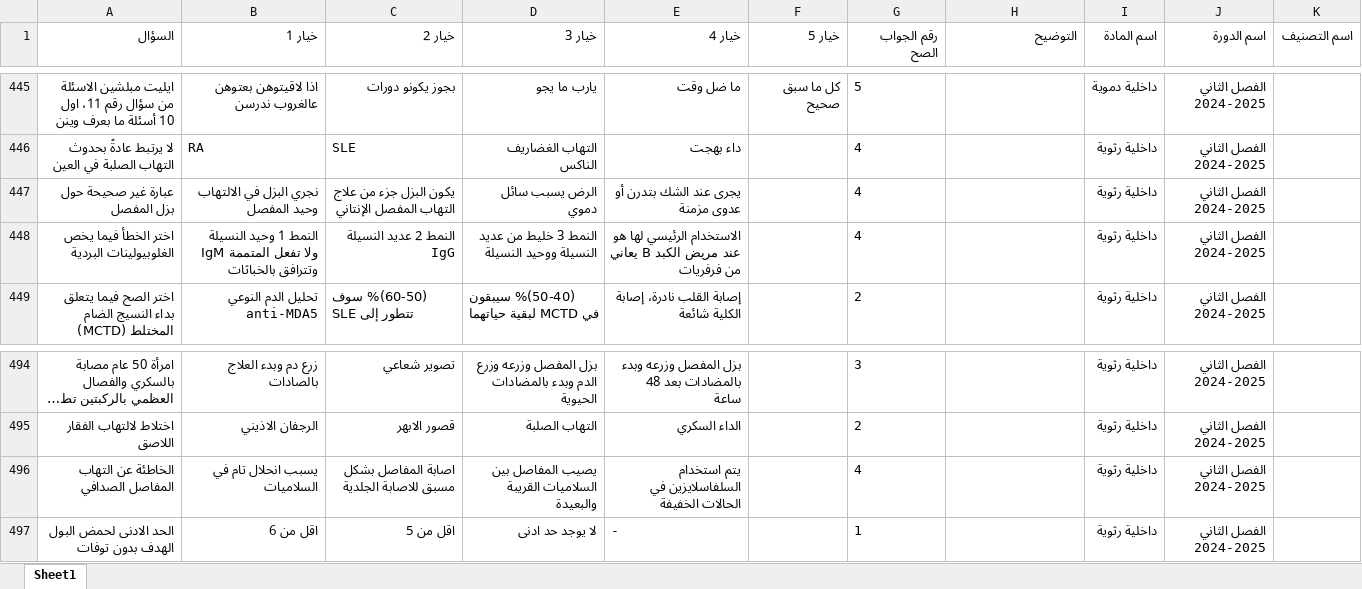
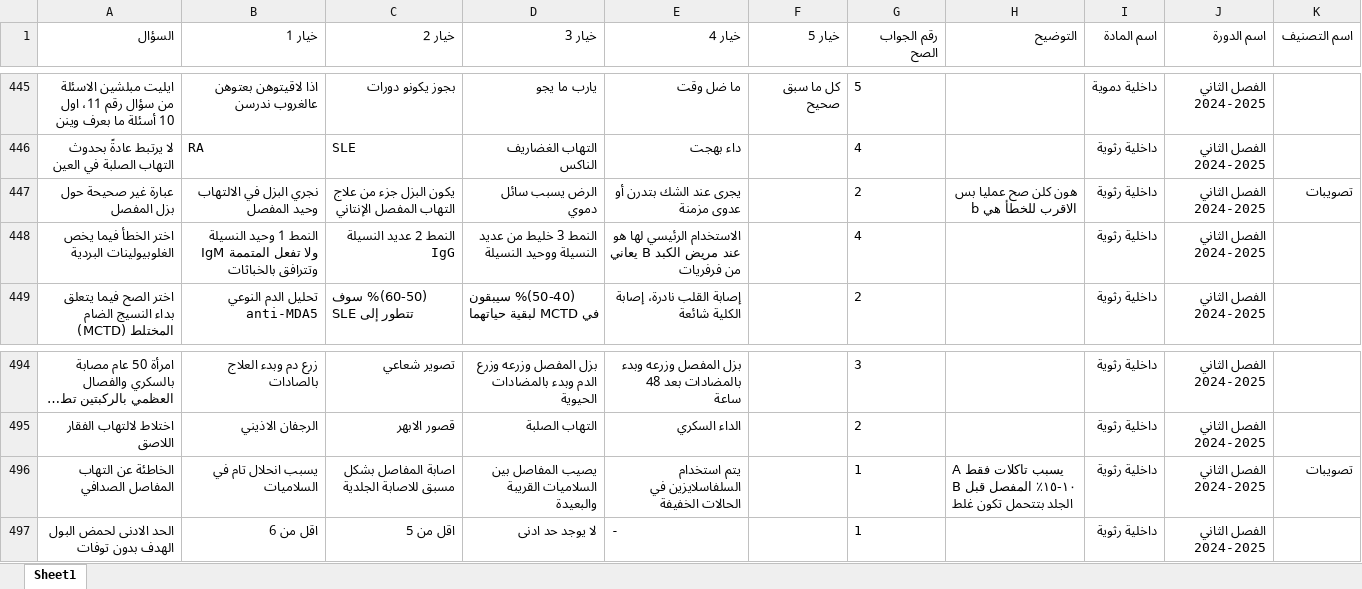
Before and after one commit to webdr-creator/Excel, an Excel workbook: MCQD.xlsx, sheet Sheet1, drawn as a sheet; only a part is shown, gaps mark what is left out; long unchanged cells end in …; values as stored, in another font and other column widths than the file's, no borders; ↵ is a line break in a cell; the diff names each change by its address in the sheet, - before the commit and + after, or states it on an @@ line.

Commit message:
WAY Corrector - تحديث الملف: 9/30/2025, 2:15:53 PM

```diff
--- a/MCQD.xlsx (sheet Sheet1)
+++ b/MCQD.xlsx (sheet Sheet1)
-G447 (رقم الجواب الصح): 4
+G447 (رقم الجواب الصح): 2
-H447 (التوضيح): (empty)
+H447 (التوضيح): هون كلن صح عمليا بس الاقرب للخطأ هي b
-K447 (اسم التصنيف): (empty)
+K447 (اسم التصنيف): تصويبات
-G496 (رقم الجواب الصح): 4
+G496 (رقم الجواب الصح): 1
-H496 (التوضيح): (empty)
+H496 (التوضيح): A يسبب تاكلات فقط ↵ B ١٠-١٥٪ المفصل قبل الجلد بتتحمل تكون غلط
-K496 (اسم التصنيف): (empty)
+K496 (اسم التصنيف): تصويبات
```
